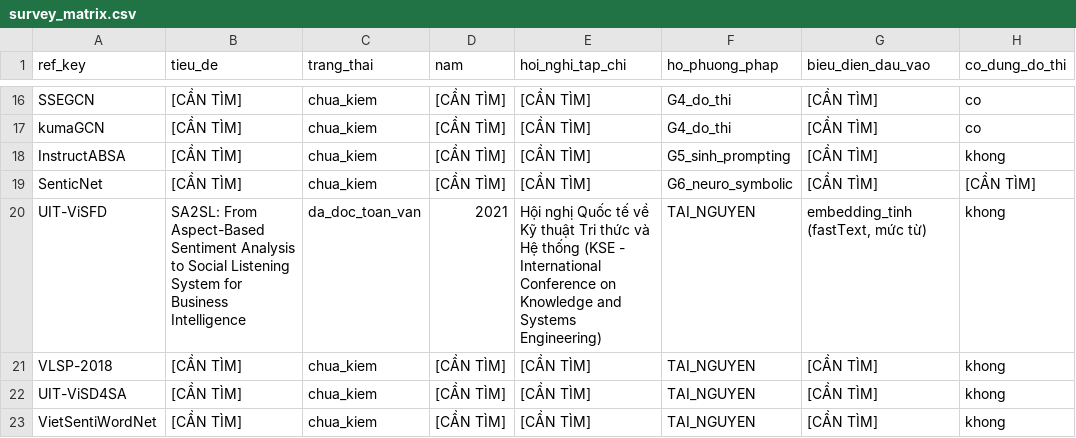
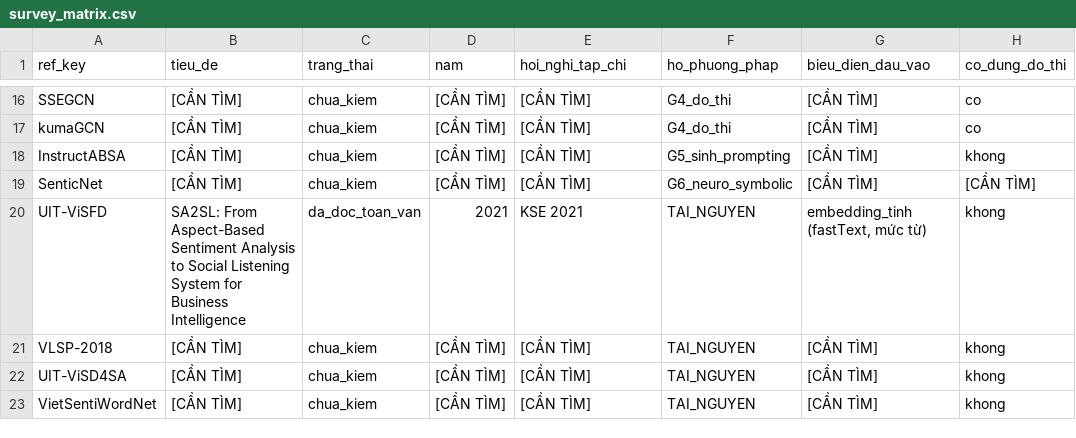
Before and after one commit to 2611326-NguyenMinhTrong/nsmgat-vietnamese-absa, a CSV file: chuyende1/survey/survey_matrix.csv, drawn as a sheet; only a part is shown, gaps mark what is left out; the diff names each change by its address in the sheet, - before the commit and + after, or states it on an @@ line.

```diff
--- a/chuyende1/survey/survey_matrix.csv
+++ b/chuyende1/survey/survey_matrix.csv
-E20 (hoi_nghi_tap_chi): Hội nghị Quốc tế về Kỹ thuật Tri thức và Hệ thống (KSE - International Conference on Knowledge and Systems Engineering)
+E20 (hoi_nghi_tap_chi): KSE 2021
```
Also changed, not shown: 1 other file.
